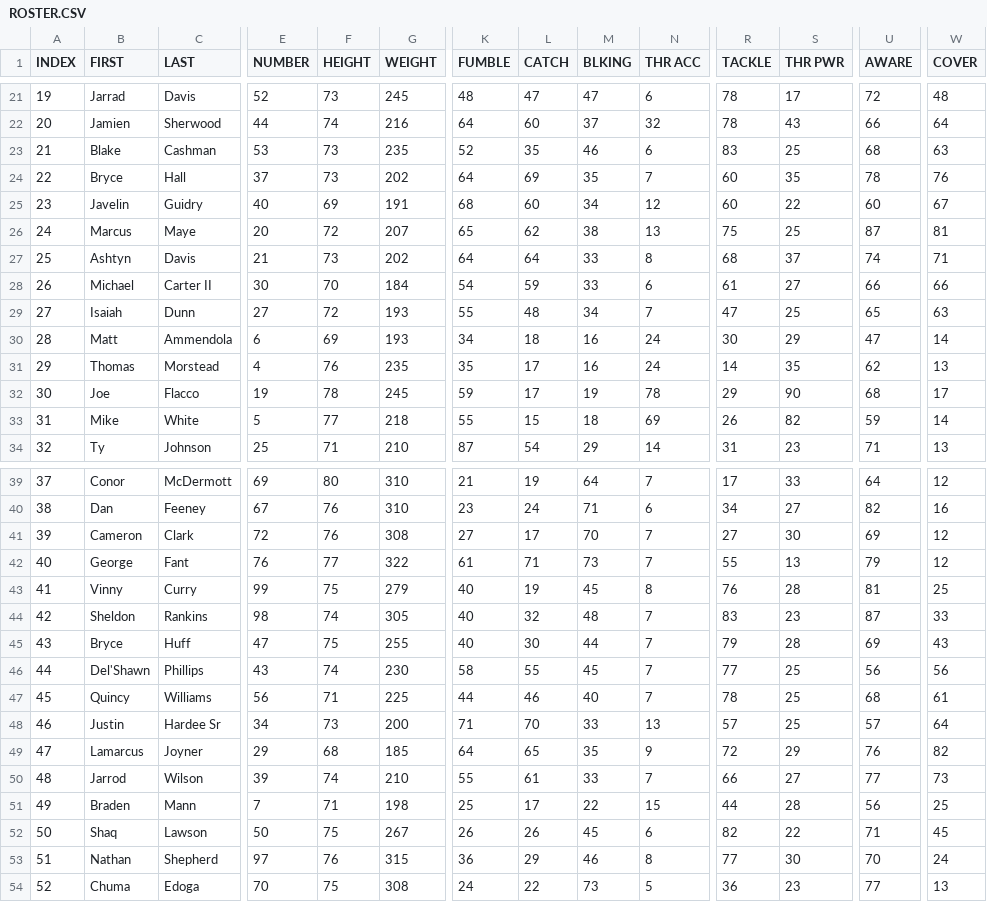
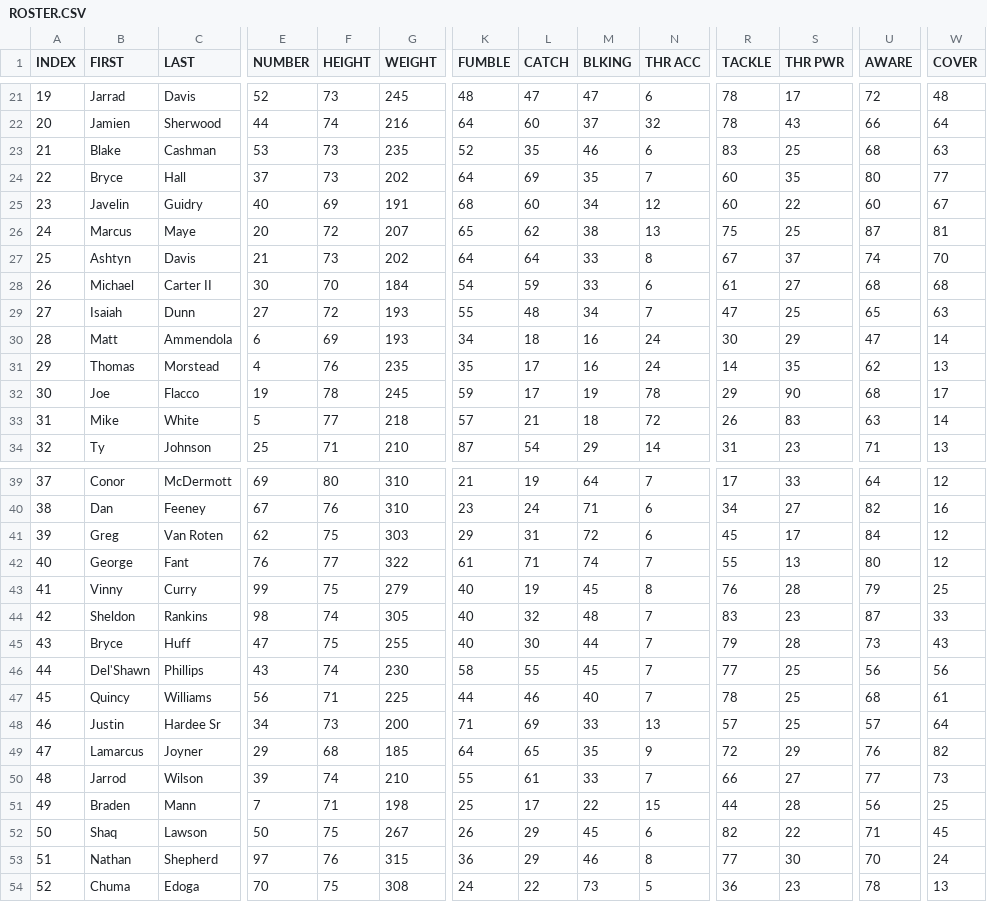
Before and after one commit to vskaush2/AxisFootballMods, a CSV file: Mods/Team Mods/New York Jets/ROSTER.CSV, drawn as a sheet; only a part is shown, gaps mark what is left out; the diff covers the shown part only; the diff names each change by its address in the sheet, - before the commit and + after, or states it on an @@ line.

```diff
--- a/Mods/Team Mods/New York Jets/ROSTER.CSV
+++ b/Mods/Team Mods/New York Jets/ROSTER.CSV
-U24 (AWARE): 78
+U24 (AWARE): 80
-W24 (COVER): 76
+W24 (COVER): 77
-R27 (TACKLE): 68
+R27 (TACKLE): 67
-W27 (COVER): 71
+W27 (COVER): 70
-U28 (AWARE): 66
+U28 (AWARE): 68
-W28 (COVER): 66
+W28 (COVER): 68
-K33 (FUMBLE): 55
+K33 (FUMBLE): 57
-L33 (CATCH): 15
+L33 (CATCH): 21
-N33 (THR ACC): 69
+N33 (THR ACC): 72
-S33 (THR PWR): 82
+S33 (THR PWR): 83
-U33 (AWARE): 59
+U33 (AWARE): 63
-B41 (FIRST): Cameron
+B41 (FIRST): Greg
-C41 (LAST): Clark
+C41 (LAST): Van Roten
-E41 (NUMBER): 72
+E41 (NUMBER): 62
-F41 (HEIGHT): 76
+F41 (HEIGHT): 75
-G41 (WEIGHT): 308
+G41 (WEIGHT): 303
-K41 (FUMBLE): 27
+K41 (FUMBLE): 29
-L41 (CATCH): 17
+L41 (CATCH): 31
-M41 (BLKING): 70
+M41 (BLKING): 72
-N41 (THR ACC): 7
+N41 (THR ACC): 6
-R41 (TACKLE): 27
+R41 (TACKLE): 45
-S41 (THR PWR): 30
+S41 (THR PWR): 17
-U41 (AWARE): 69
+U41 (AWARE): 84
-M42 (BLKING): 73
+M42 (BLKING): 74
-U42 (AWARE): 79
+U42 (AWARE): 80
-U43 (AWARE): 81
+U43 (AWARE): 79
-U45 (AWARE): 69
+U45 (AWARE): 73
-L48 (CATCH): 70
+L48 (CATCH): 69
-L52 (CATCH): 26
+L52 (CATCH): 29
-U54 (AWARE): 77
+U54 (AWARE): 78
```
Also changed, not shown: 30 edited cells elsewhere in this file, Mods/Team Mods/Cincinnati Bengals/ROSTER.CSV, Mods/Team Mods/Detroit Lions/ROSTER.CSV, 30 other files.
